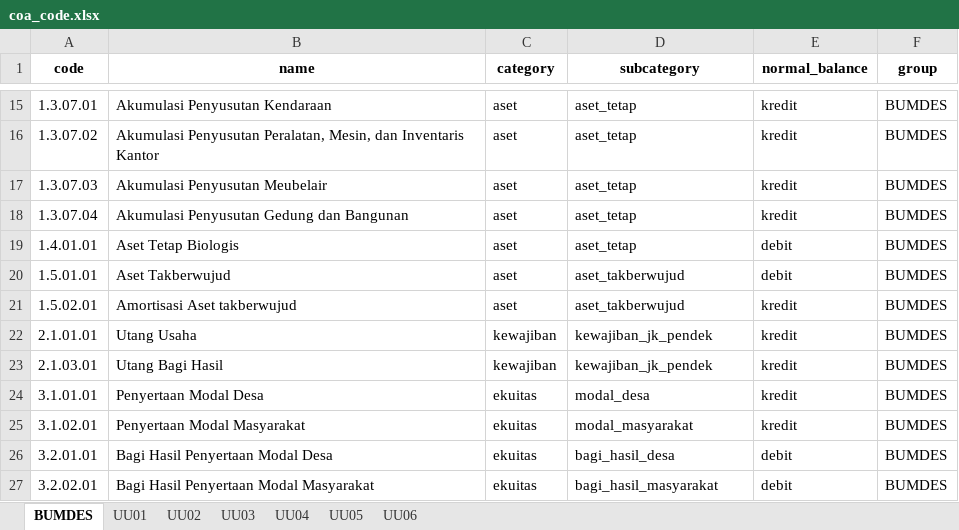
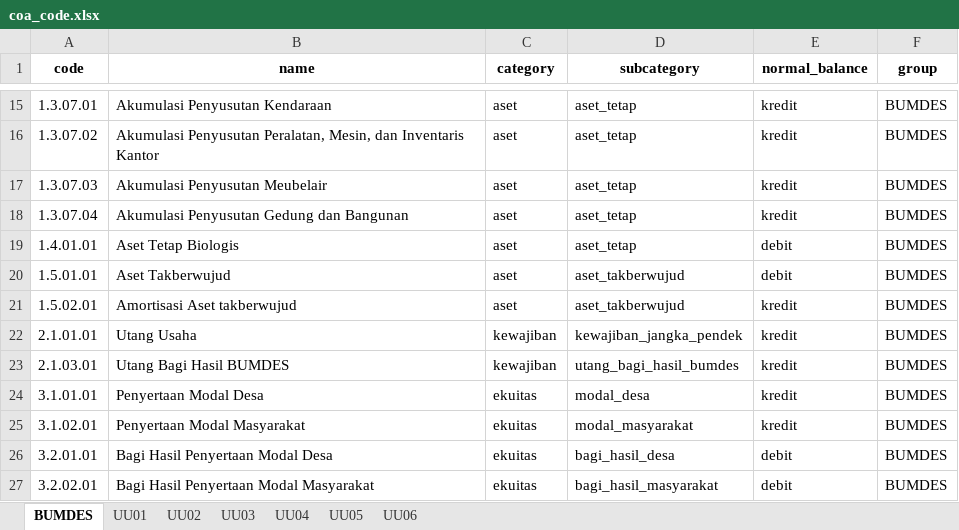
Before and after one commit to sm85-code/sm85-arch, an Excel workbook: data/coa_code.xlsx, sheet BUMDES, drawn as a sheet; only a part is shown, gaps mark what is left out; values as stored, in another font and other column widths than the file's, no borders; conditional formats not drawn; the diff names each change by its address in the sheet, - before the commit and + after, or states it on an @@ line.

```diff
--- a/data/coa_code.xlsx (sheet BUMDES)
+++ b/data/coa_code.xlsx (sheet BUMDES)
-D22 (subcategory): kewajiban_jk_pendek
+D22 (subcategory): kewajiban_jangka_pendek
-B23 (name): Utang Bagi Hasil
+B23 (name): Utang Bagi Hasil BUMDES
-D23 (subcategory): kewajiban_jk_pendek
+D23 (subcategory): utang_bagi_hasil_bumdes
```
Also changed, not shown: sheet UU01, sheet UU02, sheet UU03, sheet UU04, sheet UU05, sheet UU06, data/coa_taxonomy.xlsx.
